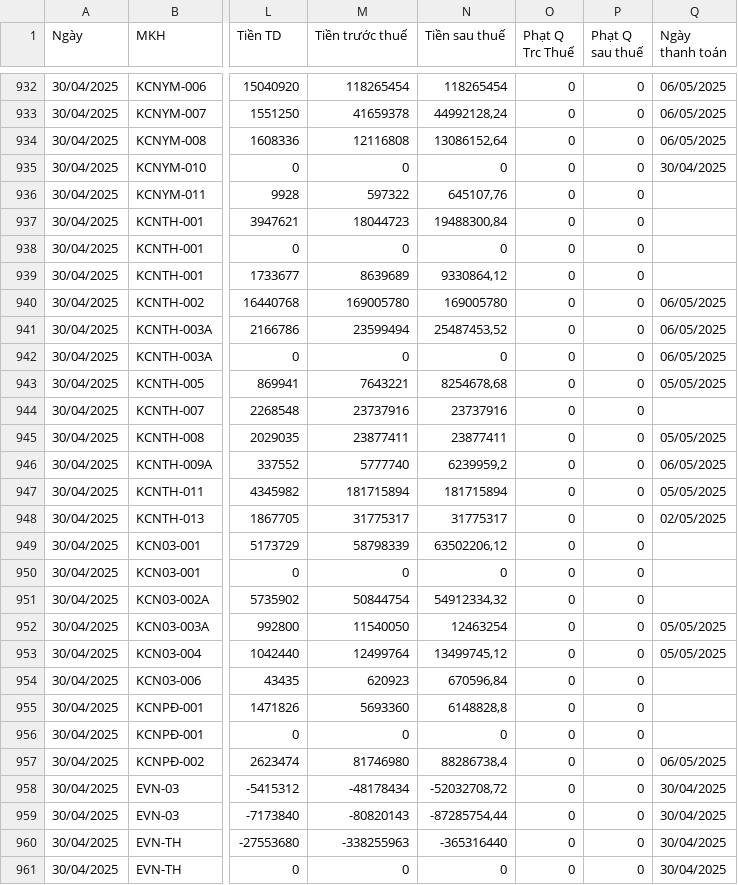
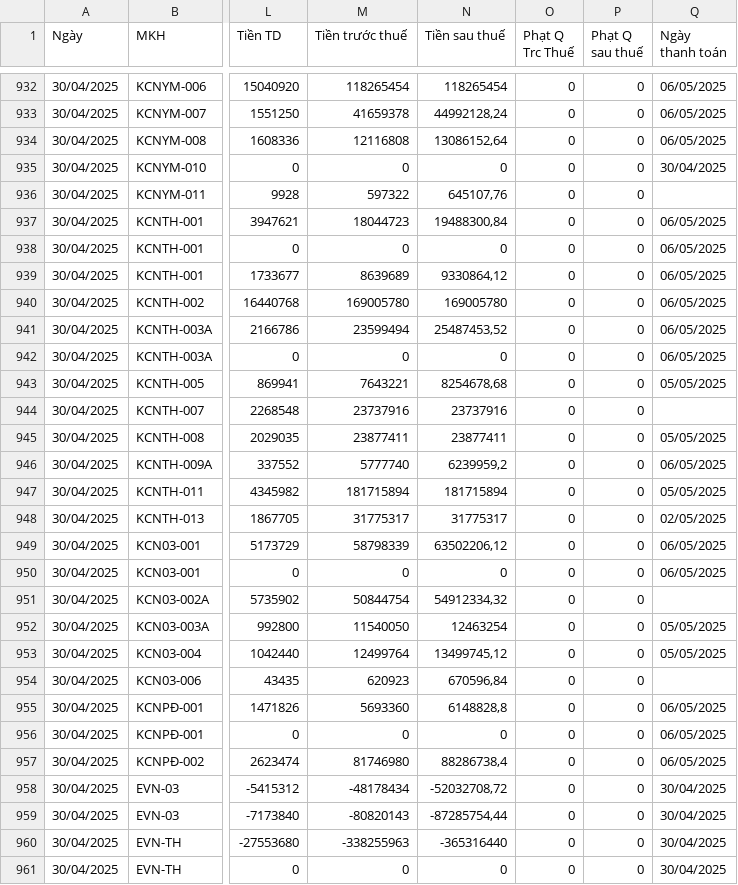
Before and after one commit to Gelex-Electric/GETC, a CSV file: assets/data/datahd.csv, drawn as a sheet; only a part is shown, gaps mark what is left out; the diff names each change by its address in the sheet, - before the commit and + after, or states it on an @@ line.

Commit message:
Update datahd.csv

```diff
--- a/assets/data/datahd.csv
+++ b/assets/data/datahd.csv
-Q937:Q939 (Ngày thanh toán): (empty)
+Q937:Q939 (Ngày thanh toán): 06/05/2025
-Q949:Q950 (Ngày thanh toán): (empty)
+Q949:Q950 (Ngày thanh toán): 06/05/2025
-Q955:Q956 (Ngày thanh toán): (empty)
+Q955:Q956 (Ngày thanh toán): 06/05/2025
```
